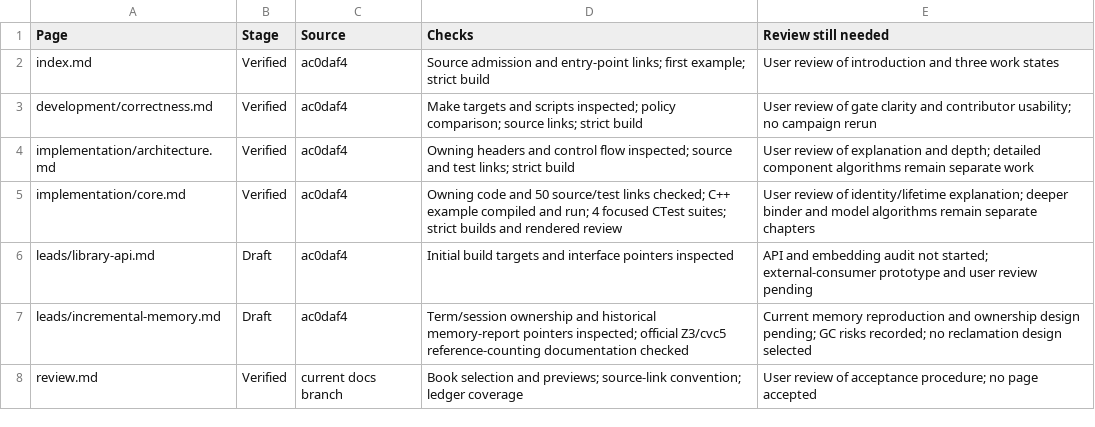
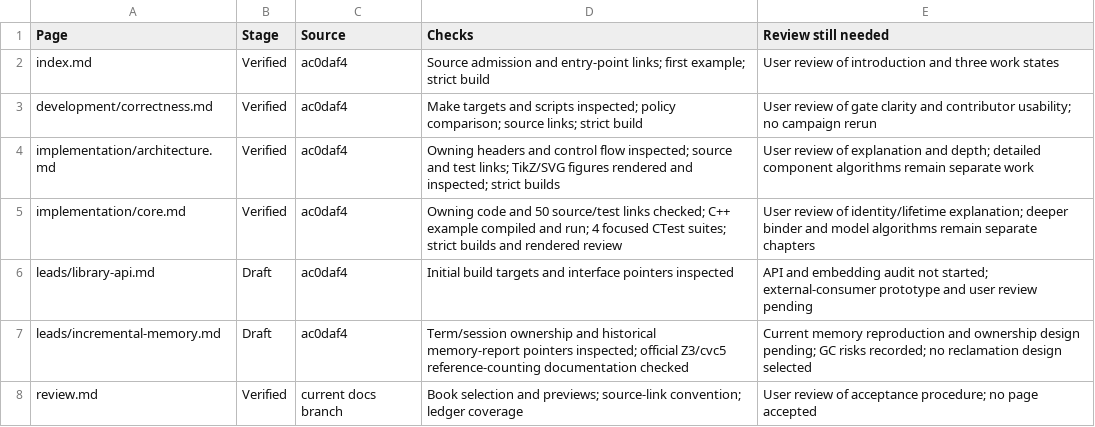
Before and after one commit to primo-solver/primo, a CSV file: docs-next/review.csv, drawn as a sheet.

```diff
--- a/docs-next/review.csv
+++ b/docs-next/review.csv
@@ -3,3 +3,3 @@ index.md,Verified,ac0daf4,Source admission and entry-point links; first example;
 development/correctness.md,Verified,ac0daf4,Make targets and scripts inspected; policy comparison; source links; strict build,User review of gate clarity and contributor usability; no campaign rerun
-implementation/architecture.md,Verified,ac0daf4,Owning headers and control flow inspected; source and test links; strict build,User review of explanation and depth; detailed component algorithms remain separate work
+implementation/architecture.md,Verified,ac0daf4,Owning headers and control flow inspected; source and test links; TikZ/SVG figures rendered and inspected; strict builds,User review of explanation and depth; detailed component algorithms remain separate work
 implementation/core.md,Verified,ac0daf4,Owning code and 50 source/test links checked; C++ example compiled and run; 4 focused CTest suites; strict builds and rendered review,User review of identity/lifetime explanation; deeper binder and model algorithms remain separate chapters
```
Also changed, not shown: docs/documentation-support-map.csv, 8 other files.
